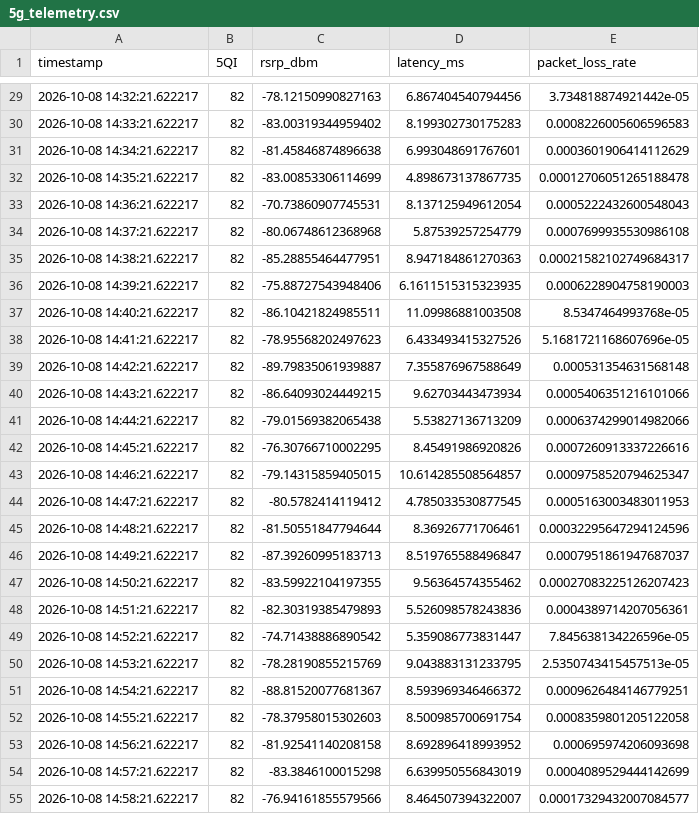
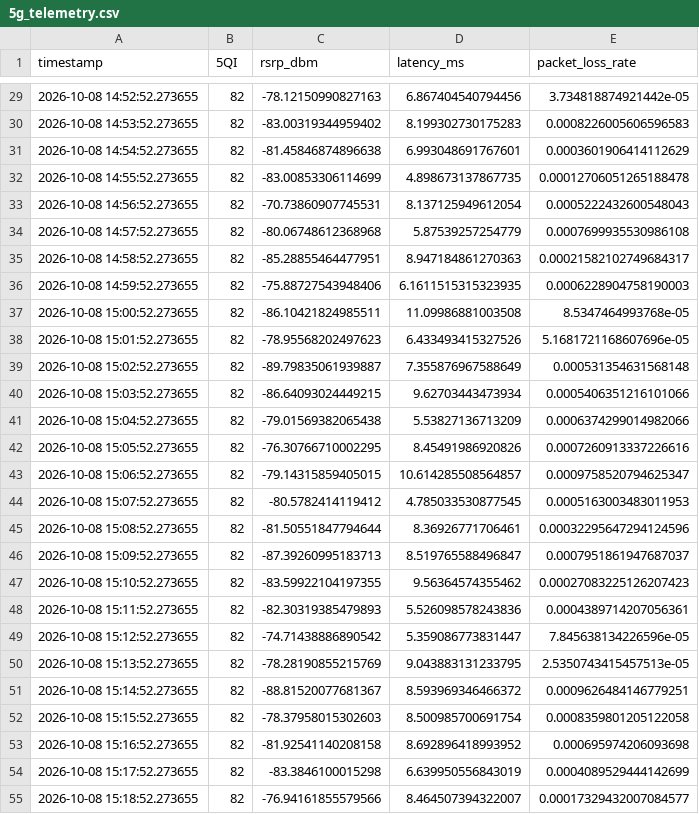
Before and after one commit to ananyabagla/PinSight-ML, a CSV file: backend/5g_telemetry.csv, drawn as a sheet; only a part is shown, gaps mark what is left out; the diff covers the shown part only.

```diff
--- a/backend/5g_telemetry.csv
+++ b/backend/5g_telemetry.csv
@@ -29,27 +29,27 @@ timestamp,5QI,rsrp_dbm,latency_ms,packet_loss_rate
-2026-10-08 14:32:21.622217,82,-78.12150990827163,6.867404540794456,3.734818874921442e-05
-2026-10-08 14:33:21.622217,82,-83.00319344959402,8.199302730175283,0.0008226005606596583
-2026-10-08 14:34:21.622217,82,-81.45846874896638,6.993048691767601,0.0003601906414112629
-2026-10-08 14:35:21.622217,82,-83.00853306114699,4.898673137867735,0.00012706051265188478
-2026-10-08 14:36:21.622217,82,-70.73860907745531,8.137125949612054,0.0005222432600548043
-2026-10-08 14:37:21.622217,82,-80.06748612368968,5.87539257254779,0.0007699935530986108
-2026-10-08 14:38:21.622217,82,-85.28855464477951,8.947184861270363,0.00021582102749684317
-2026-10-08 14:39:21.622217,82,-75.88727543948406,6.1611515315323935,0.0006228904758190003
-2026-10-08 14:40:21.622217,82,-86.10421824985511,11.09986881003508,8.5347464993768e-05
-2026-10-08 14:41:21.622217,82,-78.95568202497623,6.433493415327526,5.1681721168607696e-05
-2026-10-08 14:42:21.622217,82,-89.79835061939887,7.355876967588649,0.000531354631568148
-2026-10-08 14:43:21.622217,82,-86.64093024449215,9.62703443473934,0.0005406351216101066
-2026-10-08 14:44:21.622217,82,-79.01569382065438,5.53827136713209,0.0006374299014982066
-2026-10-08 14:45:21.622217,82,-76.30766710002295,8.45491986920826,0.0007260913337226616
-2026-10-08 14:46:21.622217,82,-79.14315859405015,10.614285508564857,0.0009758520794625347
-2026-10-08 14:47:21.622217,82,-80.5782414119412,4.785033530877545,0.0005163003483011953
-2026-10-08 14:48:21.622217,82,-81.50551847794644,8.36926771706461,0.00032295647294124596
-2026-10-08 14:49:21.622217,82,-87.39260995183713,8.519765588496847,0.0007951861947687037
-2026-10-08 14:50:21.622217,82,-83.59922104197355,9.56364574355462,0.00027083225126207423
-2026-10-08 14:51:21.622217,82,-82.30319385479893,5.526098578243836,0.0004389714207056361
-2026-10-08 14:52:21.622217,82,-74.71438886890542,5.359086773831447,7.845638134226596e-05
-2026-10-08 14:53:21.622217,82,-78.28190855215769,9.043883131233795,2.5350743415457513e-05
-2026-10-08 14:54:21.622217,82,-88.81520077681367,8.593969346466372,0.0009626484146779251
-2026-10-08 14:55:21.622217,82,-78.37958015302603,8.500985700691754,0.0008359801205122058
-2026-10-08 14:56:21.622217,82,-81.92541140208158,8.692896418993952,0.000695974206093698
-2026-10-08 14:57:21.622217,82,-83.3846100015298,6.639950556843019,0.0004089529444142699
-2026-10-08 14:58:21.622217,82,-76.94161855579566,8.464507394322007,0.00017329432007084577
+2026-10-08 14:52:52.273655,82,-78.12150990827163,6.867404540794456,3.734818874921442e-05
+2026-10-08 14:53:52.273655,82,-83.00319344959402,8.199302730175283,0.0008226005606596583
+2026-10-08 14:54:52.273655,82,-81.45846874896638,6.993048691767601,0.0003601906414112629
+2026-10-08 14:55:52.273655,82,-83.00853306114699,4.898673137867735,0.00012706051265188478
+2026-10-08 14:56:52.273655,82,-70.73860907745531,8.137125949612054,0.0005222432600548043
+2026-10-08 14:57:52.273655,82,-80.06748612368968,5.87539257254779,0.0007699935530986108
+2026-10-08 14:58:52.273655,82,-85.28855464477951,8.947184861270363,0.00021582102749684317
+2026-10-08 14:59:52.273655,82,-75.88727543948406,6.1611515315323935,0.0006228904758190003
+2026-10-08 15:00:52.273655,82,-86.10421824985511,11.09986881003508,8.5347464993768e-05
+2026-10-08 15:01:52.273655,82,-78.95568202497623,6.433493415327526,5.1681721168607696e-05
+2026-10-08 15:02:52.273655,82,-89.79835061939887,7.355876967588649,0.000531354631568148
+2026-10-08 15:03:52.273655,82,-86.64093024449215,9.62703443473934,0.0005406351216101066
+2026-10-08 15:04:52.273655,82,-79.01569382065438,5.53827136713209,0.0006374299014982066
+2026-10-08 15:05:52.273655,82,-76.30766710002295,8.45491986920826,0.0007260913337226616
+2026-10-08 15:06:52.273655,82,-79.14315859405015,10.614285508564857,0.0009758520794625347
+2026-10-08 15:07:52.273655,82,-80.5782414119412,4.785033530877545,0.0005163003483011953
+2026-10-08 15:08:52.273655,82,-81.50551847794644,8.36926771706461,0.00032295647294124596
+2026-10-08 15:09:52.273655,82,-87.39260995183713,8.519765588496847,0.0007951861947687037
+2026-10-08 15:10:52.273655,82,-83.59922104197355,9.56364574355462,0.00027083225126207423
+2026-10-08 15:11:52.273655,82,-82.30319385479893,5.526098578243836,0.0004389714207056361
+2026-10-08 15:12:52.273655,82,-74.71438886890542,5.359086773831447,7.845638134226596e-05
+2026-10-08 15:13:52.273655,82,-78.28190855215769,9.043883131233795,2.5350743415457513e-05
+2026-10-08 15:14:52.273655,82,-88.81520077681367,8.593969346466372,0.0009626484146779251
+2026-10-08 15:15:52.273655,82,-78.37958015302603,8.500985700691754,0.0008359801205122058
+2026-10-08 15:16:52.273655,82,-81.92541140208158,8.692896418993952,0.000695974206093698
+2026-10-08 15:17:52.273655,82,-83.3846100015298,6.639950556843019,0.0004089529444142699
+2026-10-08 15:18:52.273655,82,-76.94161855579566,8.464507394322007,0.00017329432007084577
```
Also changed, not shown: 73 edited cells elsewhere in this file, 3 other files.
